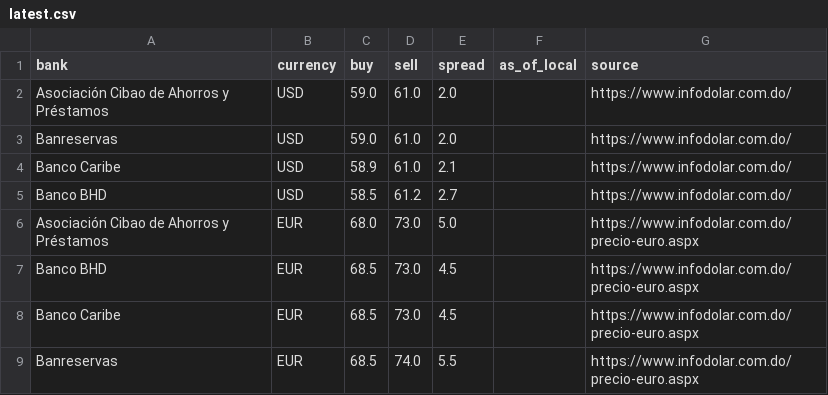
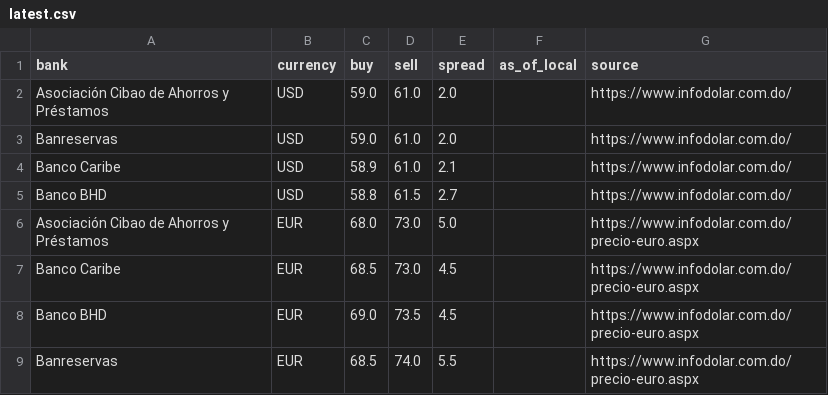
Before and after one commit to Rodyd137/infodolareuro, a CSV file: data/latest.csv, drawn as a sheet.

```diff
--- a/data/latest.csv
+++ b/data/latest.csv
@@ -4,6 +4,6 @@ Banreservas,USD,59.0,61.0,2.0,,https://www.infodolar.com.do/
 Banco Caribe,USD,58.9,61.0,2.1,,https://www.infodolar.com.do/
-Banco BHD,USD,58.5,61.2,2.7,,https://www.infodolar.com.do/
+Banco BHD,USD,58.8,61.5,2.7,,https://www.infodolar.com.do/
 Asociación Cibao de Ahorros y Préstamos,EUR,68.0,73.0,5.0,,https://www.infodolar.com.do/precio-euro.aspx
-Banco BHD,EUR,68.5,73.0,4.5,,https://www.infodolar.com.do/precio-euro.aspx
 Banco Caribe,EUR,68.5,73.0,4.5,,https://www.infodolar.com.do/precio-euro.aspx
+Banco BHD,EUR,69.0,73.5,4.5,,https://www.infodolar.com.do/precio-euro.aspx
 Banreservas,EUR,68.5,74.0,5.5,,https://www.infodolar.com.do/precio-euro.aspx
```
Also changed, not shown: 2 other files.
